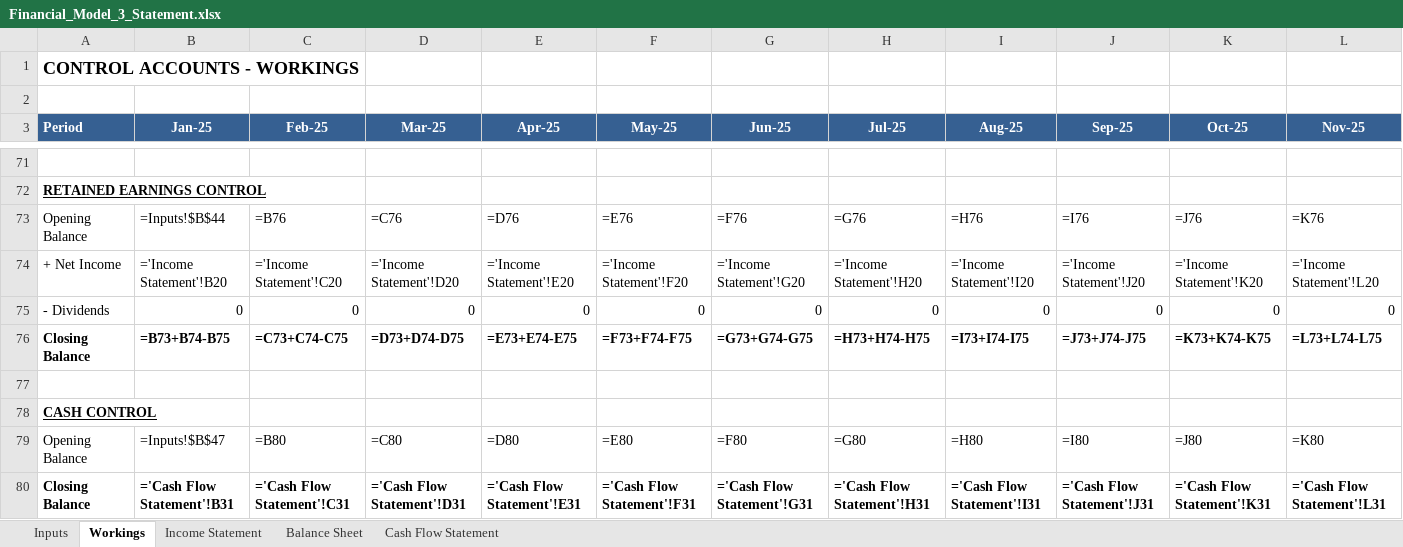
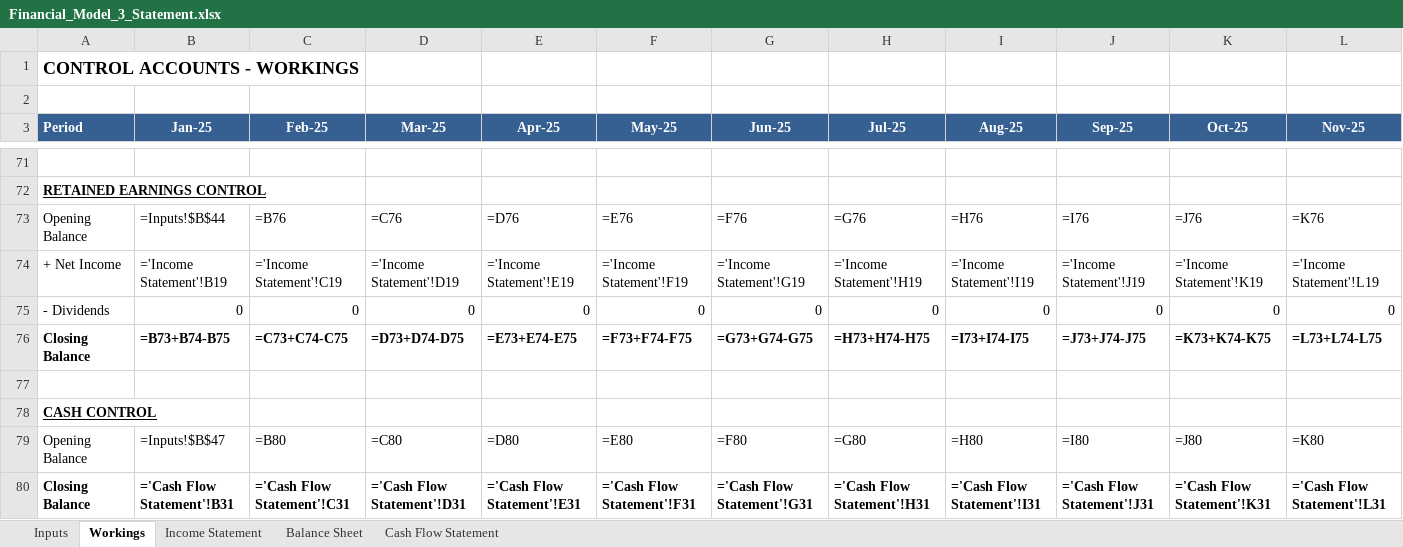
Before and after one commit to Sampi314/Auditor_Agents, an Excel workbook: Financial_Model_3_Statement.xlsx, sheet Workings, drawn as a sheet; only a part is shown, gaps mark what is left out; values as stored, in another font and other column widths than the file's, no borders; formulas without a stored value are shown as written; the diff covers the shown part only; the diff names each change by its address in the sheet, - before the commit and + after, or states it on an @@ line.

```diff
--- a/Financial_Model_3_Statement.xlsx (sheet Workings)
+++ b/Financial_Model_3_Statement.xlsx (sheet Workings)
-B74 (Jan-25): ='Income Statement'!B20
+B74 (Jan-25): ='Income Statement'!B19
-C74 (Feb-25): ='Income Statement'!C20
+C74 (Feb-25): ='Income Statement'!C19
-D74 (Mar-25): ='Income Statement'!D20
+D74 (Mar-25): ='Income Statement'!D19
-E74 (Apr-25): ='Income Statement'!E20
+E74 (Apr-25): ='Income Statement'!E19
-F74 (May-25): ='Income Statement'!F20
+F74 (May-25): ='Income Statement'!F19
-G74 (Jun-25): ='Income Statement'!G20
+G74 (Jun-25): ='Income Statement'!G19
-H74 (Jul-25): ='Income Statement'!H20
+H74 (Jul-25): ='Income Statement'!H19
-I74 (Aug-25): ='Income Statement'!I20
+I74 (Aug-25): ='Income Statement'!I19
-J74 (Sep-25): ='Income Statement'!J20
+J74 (Sep-25): ='Income Statement'!J19
-K74 (Oct-25): ='Income Statement'!K20
+K74 (Oct-25): ='Income Statement'!K19
-L74 (Nov-25): ='Income Statement'!L20
+L74 (Nov-25): ='Income Statement'!L19
```
Also changed, not shown: 1 edited cell elsewhere in this sheet, sheet Cash Flow Statement, 1 other file.
